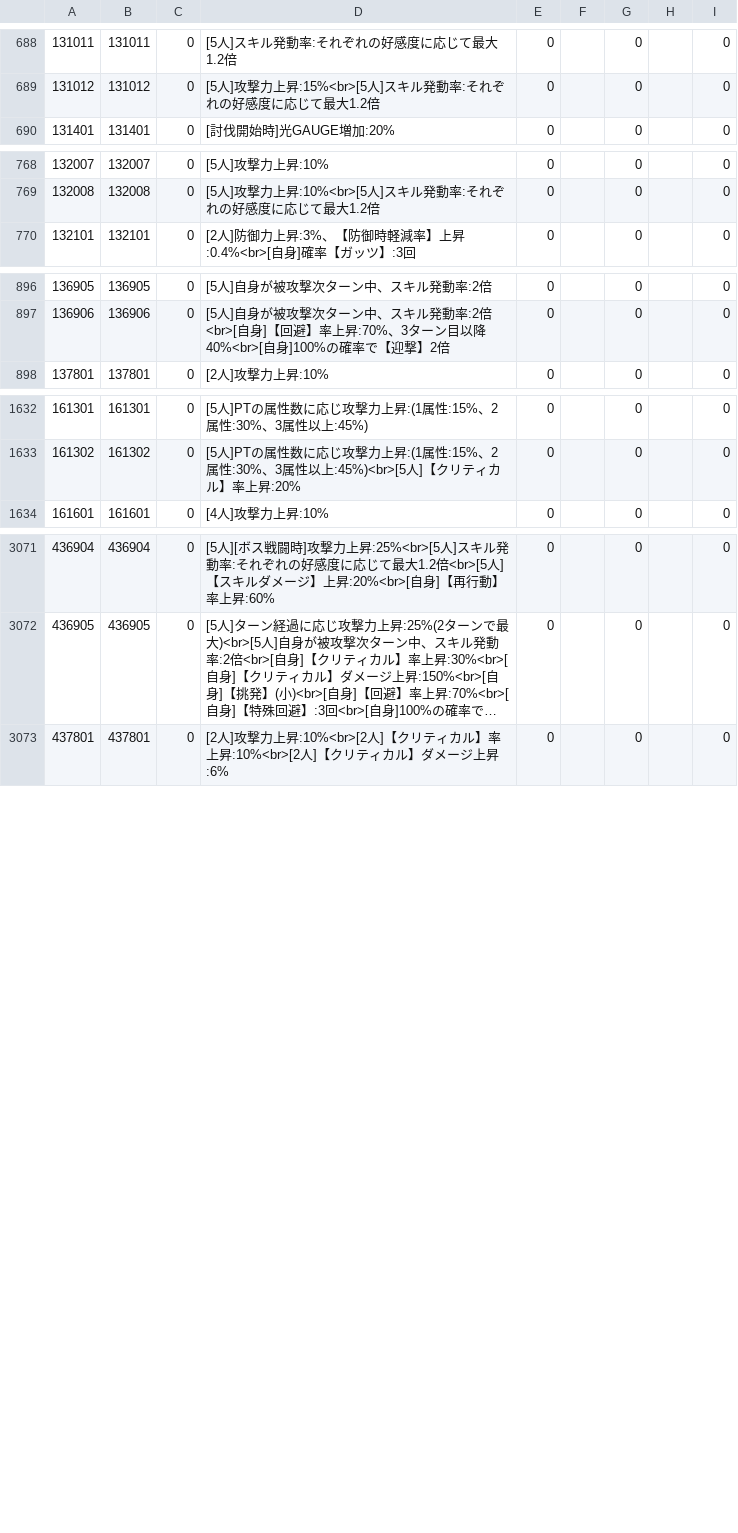
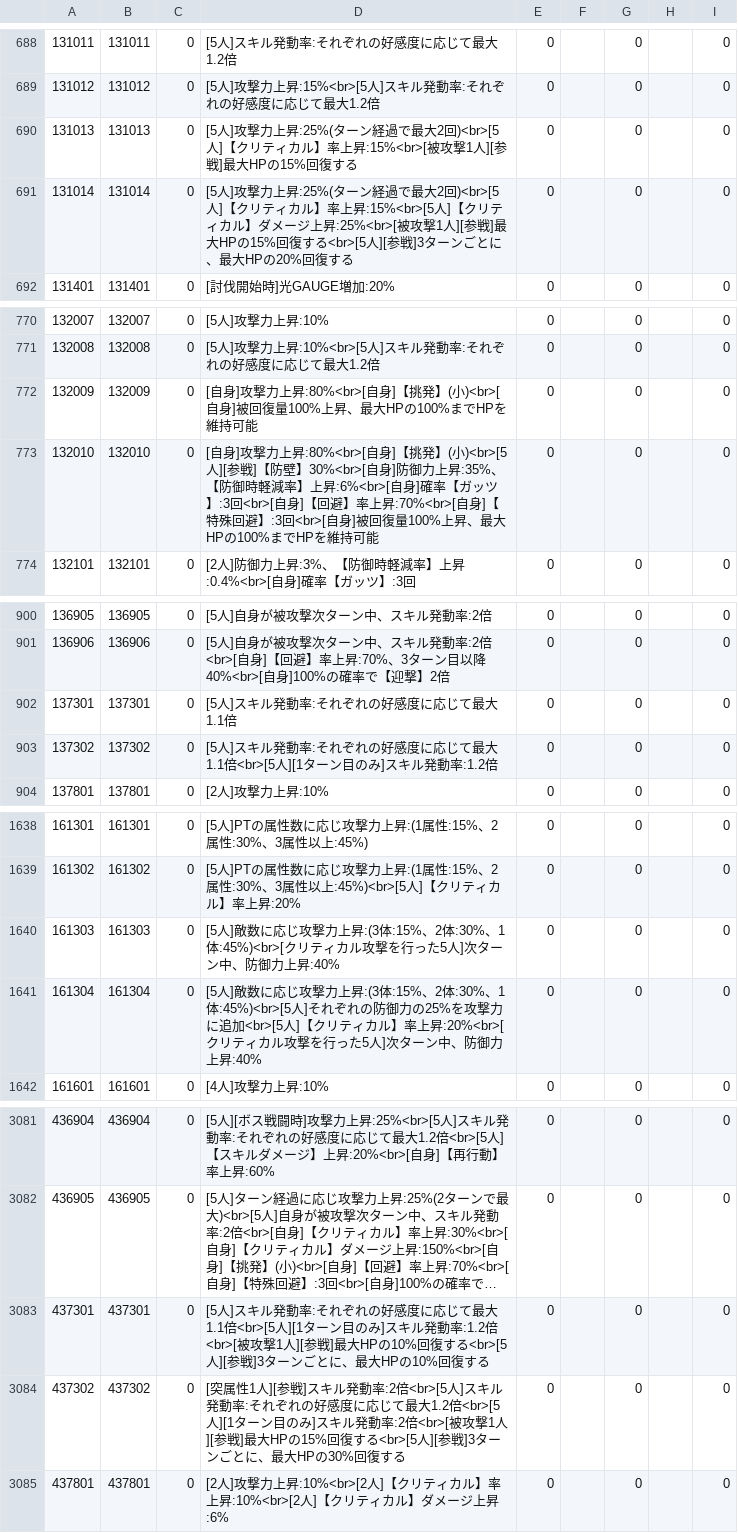
Before and after one commit to game4353/fkg_data, a TSV file: master/masterCharacterLeaderSkillDescription.tsv, drawn as a sheet; only a part is shown, gaps mark what is left out; long unchanged cells end in …; the diff covers the shown part only; the diff names each change by its address in the sheet, - before the commit and + after, or states it on an @@ line.

```diff
--- a/master/masterCharacterLeaderSkillDescription.tsv
+++ b/master/masterCharacterLeaderSkillDescription.tsv
+row 690: 131013 | 131013 | 0 | [5人]攻撃力上昇:25%(ターン経過で最大2回)<br>[5人]【クリティカル】率上昇:15%<br>[被攻撃1人][参戦]最大HPの15%回復する | 0 |  | 0 |  | 0
+row 691: 131014 | 131014 | 0 | [5人]攻撃力上昇:25%(ターン経過で最大2回)<br>[5人]【クリティカル】率上昇:15%<br>[5人]【クリティカル】ダメージ上昇:25%<br>[被攻撃1人][参戦]最大HPの15%回復する<br>[5人][参戦]3ターンごとに、最大HPの20%回復する | 0 |  | 0 |  | 0
+row 772: 132009 | 132009 | 0 | [自身]攻撃力上昇:80%<br>[自身]【挑発】(小)<br>[自身]被回復量100%上昇、最大HPの100%までHPを維持可能 | 0 |  | 0 |  | 0
+row 773: 132010 | 132010 | 0 | [自身]攻撃力上昇:80%<br>[自身]【挑発】(小)<br>[5人][参戦]【防壁】30%<br>[自身]防御力上昇:35%、【防御時軽減率】上昇:6%<br>[自身]確率【ガッツ】:3回<br>[自身]【回避】率上昇:70%<br>[自身]【特殊回避】:3回<br>[自身]被回復量100%上昇、最大HPの100%までHPを維持可能 | 0 |  | 0 |  | 0
+row 902: 137301 | 137301 | 0 | [5人]スキル発動率:それぞれの好感度に応じて最大1.1倍 | 0 |  | 0 |  | 0
+row 903: 137302 | 137302 | 0 | [5人]スキル発動率:それぞれの好感度に応じて最大1.1倍<br>[5人][1ターン目のみ]スキル発動率:1.2倍 | 0 |  | 0 |  | 0
+row 1640: 161303 | 161303 | 0 | [5人]敵数に応じ攻撃力上昇:(3体:15%、2体:30%、1体:45%)<br>[クリティカル攻撃を行った5人]次ターン中、防御力上昇:40% | 0 |  | 0 |  | 0
+row 1641: 161304 | 161304 | 0 | [5人]敵数に応じ攻撃力上昇:(3体:15%、2体:30%、1体:45%)<br>[5人]それぞれの防御力の25%を攻撃力に追加<br>[5人]【クリティカル】率上昇:20%<br>[クリティカル攻撃を行った5人]次ターン中、防御力上昇:40% | 0 |  | 0 |  | 0
+row 3083: 437301 | 437301 | 0 | [5人]スキル発動率:それぞれの好感度に応じて最大1.1倍<br>[5人][1ターン目のみ]スキル発動率:1.2倍<br>[被攻撃1人][参戦]最大HPの10%回復する<br>[5人][参戦]3ターンごとに、最大HPの10%回復する | 0 |  | 0 |  | 0
+row 3084: 437302 | 437302 | 0 | [突属性1人][参戦]スキル発動率:2倍<br>[5人]スキル発動率:それぞれの好感度に応じて最大1.2倍<br>[5人][1ターン目のみ]スキル発動率:2倍<br>[被攻撃1人][参戦]最大HPの15%回復する<br>[5人][参戦]3ターンごとに、最大HPの30%回復する | 0 |  | 0 |  | 0
```
Also changed, not shown: 3 added rows elsewhere in this file, master/masterAlbumDungeon.tsv, master/masterCharacterEquipment.tsv, 39 other files.
